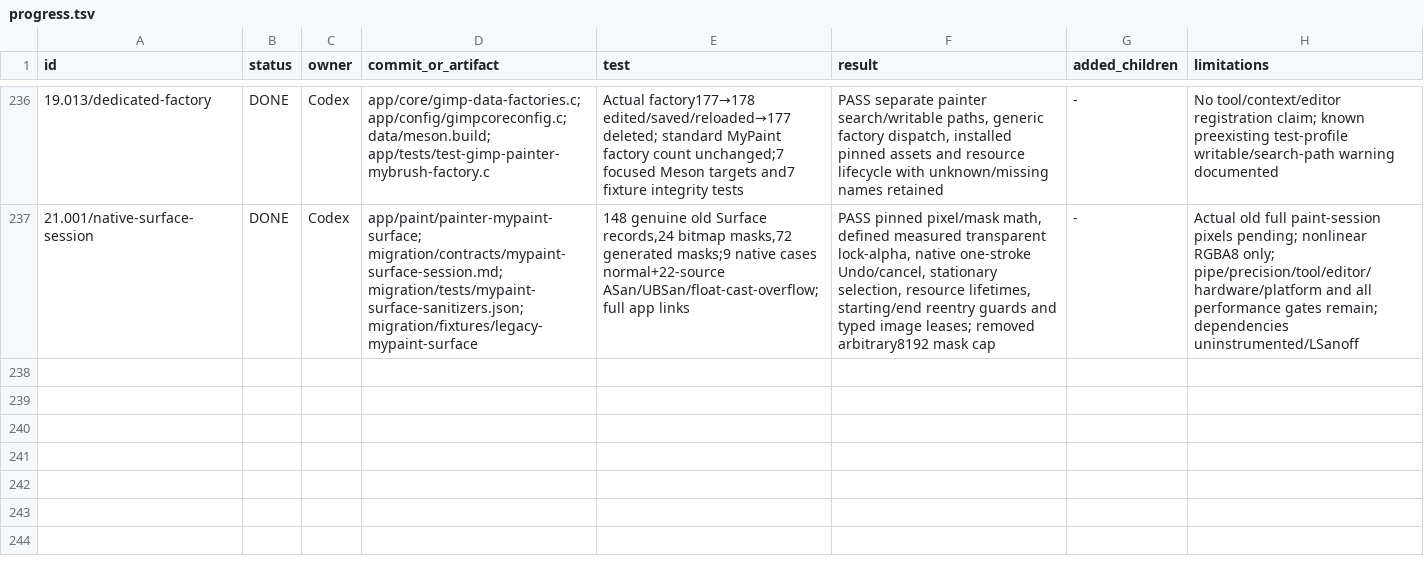
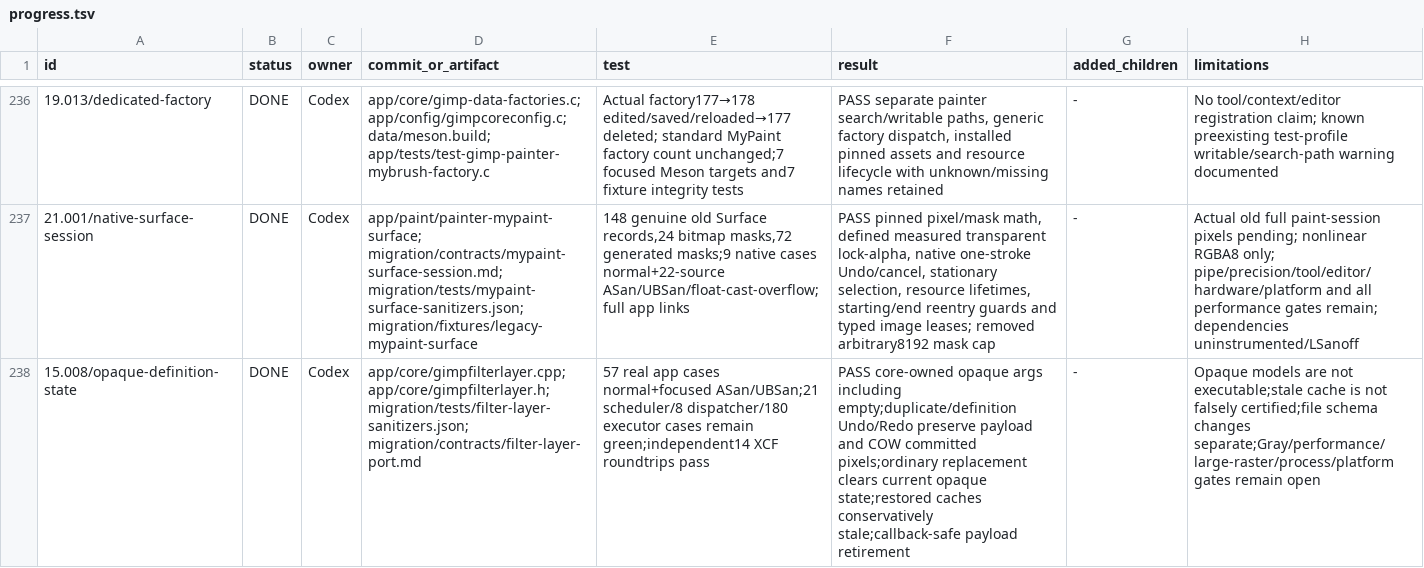
Before and after one commit to seagetch/gimp-painter, a TSV file: migration/progress.tsv, drawn as a sheet; only a part is shown, gaps mark what is left out; the diff names each change by its address in the sheet, - before the commit and + after, or states it on an @@ line.

Commit message:
painter: keep opaque filter definitions and committed pixels through Undo

```diff
--- a/migration/progress.tsv
+++ b/migration/progress.tsv
+row 238: 15.008/opaque-definition-state | DONE | Codex | app/core/gimpfilterlayer.cpp; app/core/gimpfilterlayer.h; migration/tests/filter-layer-sanitizers.json; migration/contracts/filter-layer-port.md | 57 real app cases normal+focused ASan/UBSan;21 scheduler/8 dispatcher/180 executor cases remain green;independent14 XCF roundtrips pass | PASS core-owned opaque args including empty;duplicate/definition Undo/Redo preserve payload and COW committed pixels;ordinary replacement clears current opaque state;restored caches conservatively stale;callback-safe payload retirement | - | Opaque models are not executable;stale cache is not falsely certified;file schema changes separate;Gray/performance/large-raster/process/platform gates remain open
```
Also changed, not shown: 9 other files.
